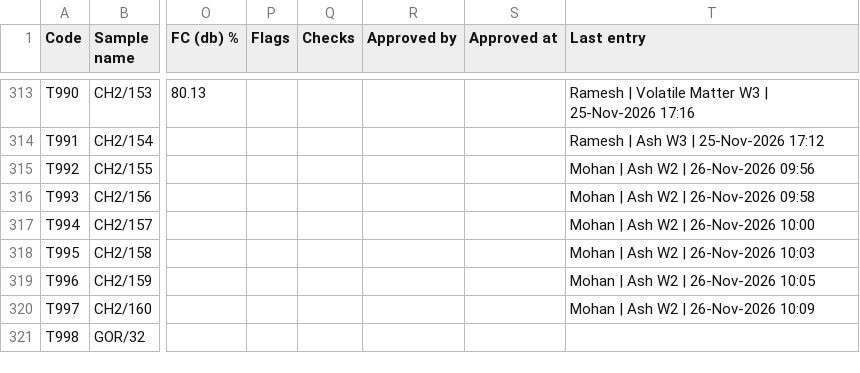
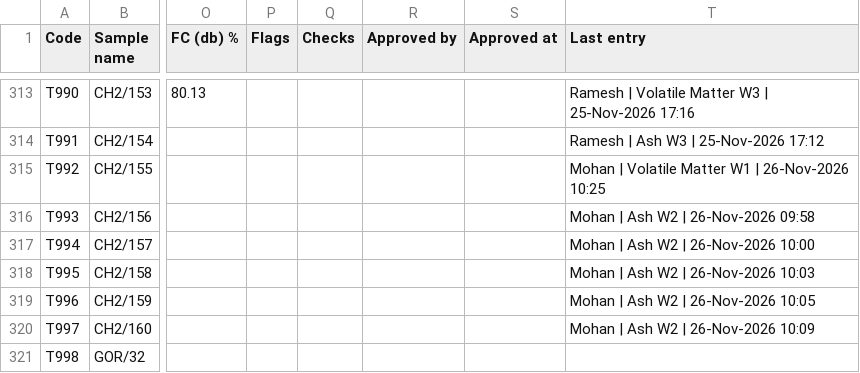
Before and after one commit to Climitra/weighing_data_QR, a CSV file: results.csv, drawn as a sheet; only a part is shown, gaps mark what is left out; the diff names each change by its address in the sheet, - before the commit and + after, or states it on an @@ line.

```diff
--- a/results.csv
+++ b/results.csv
-T315 (Last entry): Mohan | Ash W2 | 26-Nov-2026 09:56
+T315 (Last entry): Mohan | Volatile Matter W1 | 26-Nov-2026 10:25
```
Also changed, not shown: 1 other file.
